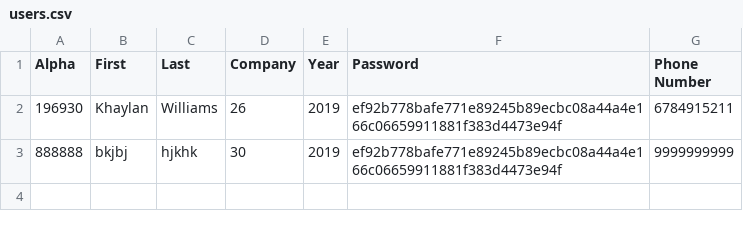
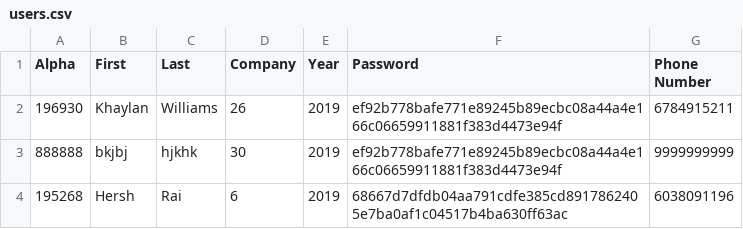
Before and after one commit to cdsmith3/USNA-E-Taps, a CSV file: users.csv, drawn as a sheet; the diff names each change by its address in the sheet, - before the commit and + after, or states it on an @@ line.

```diff
--- a/users.csv
+++ b/users.csv
+row 4: 195268 | Hersh | Rai | 6 | 2019 | 68667d7dfdb04aa791cdfe385cd8917862405e7ba0af1c04517b4ba630ff63ac | 6038091196
```
Also changed, not shown: 2 other files.
